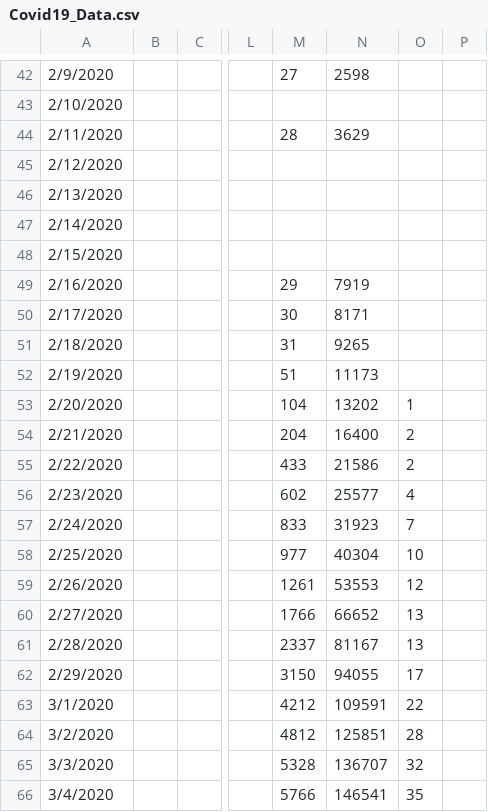
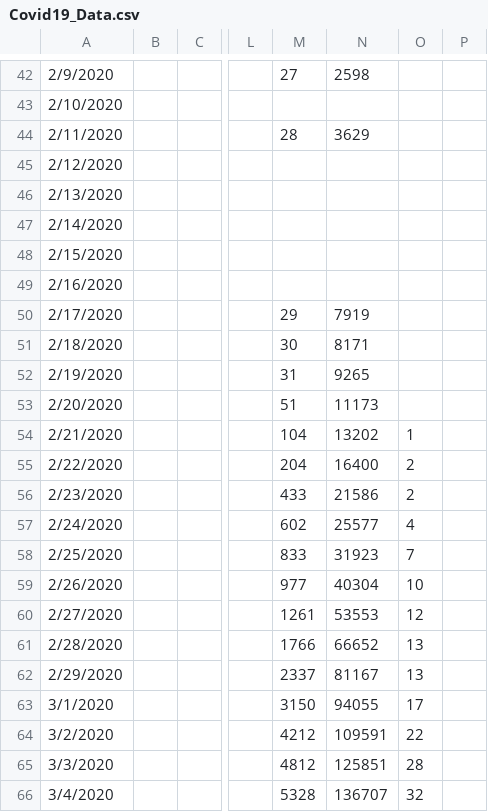
Before and after one commit to abishalom/Covid19_Analysis, a CSV file: Covid19_Data.csv, drawn as a sheet; only a part is shown, gaps mark what is left out; removed rows and columns are numbered as before the commit, all else as after; rows hold the shown columns only; the diff covers the shown part only; the diff names each change by its address in the sheet, - before the commit and + after, or states it on an @@ line.

Commit message:
Data updates 4/1

```diff
--- a/Covid19_Data.csv
+++ b/Covid19_Data.csv
+row 49: 2/16/2020
-A50: 2/16/2020
+A50: 2/17/2020
-A51: 2/17/2020
+A51: 2/18/2020
-A52: 2/18/2020
+A52: 2/19/2020
-A53: 2/19/2020
+A53: 2/20/2020
-A54: 2/20/2020
+A54: 2/21/2020
-A55: 2/21/2020
+A55: 2/22/2020
-A56: 2/22/2020
+A56: 2/23/2020
-A57: 2/23/2020
+A57: 2/24/2020
-A58: 2/24/2020
+A58: 2/25/2020
-A59: 2/25/2020
+A59: 2/26/2020
-A60: 2/26/2020
+A60: 2/27/2020
-row 60: 2/27/2020 |  |  |  | 1766 | 66652 | 13
-M61: 2337
+M61: 1766
-N61: 81167
+N61: 66652
-M62: 3150
+M62: 2337
-N62: 94055
+N62: 81167
-O62: 17
+O62: 13
-M63: 4212
+M63: 3150
-N63: 109591
+N63: 94055
-O63: 22
+O63: 17
-M64: 4812
+M64: 4212
-N64: 125851
+N64: 109591
-O64: 28
+O64: 22
-M65: 5328
+M65: 4812
-N65: 136707
+N65: 125851
-O65: 32
+O65: 28
-M66: 5766
+M66: 5328
-N66: 146541
+N66: 136707
-O66: 35
+O66: 32
```
Also changed, not shown: 1 added row and 80 edited cells elsewhere in this file, 1 other file.
